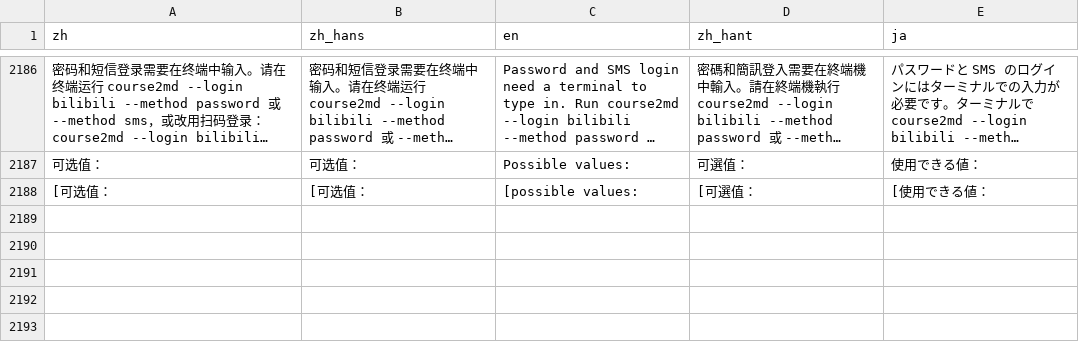
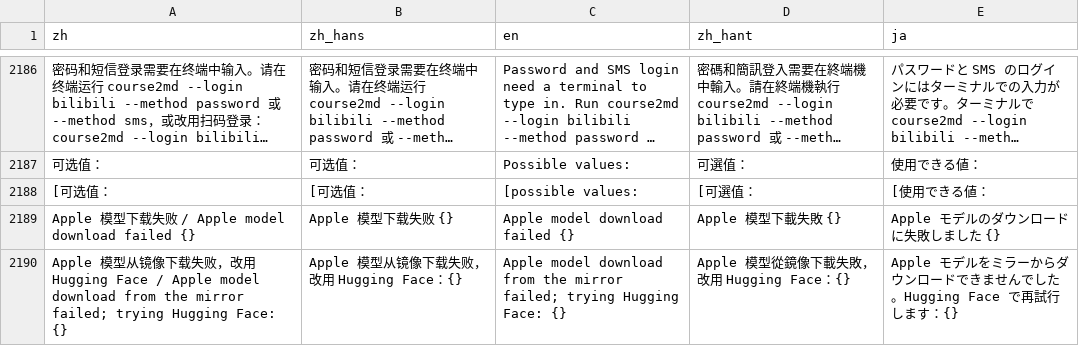
Before and after one commit to mizorewww/course2md, a TSV file: i18n/catalog.tsv, drawn as a sheet; only a part is shown, gaps mark what is left out; long unchanged cells end in …; the diff names each change by its address in the sheet, - before the commit and + after, or states it on an @@ line.

```diff
--- a/i18n/catalog.tsv
+++ b/i18n/catalog.tsv
+row 2189: Apple 模型下载失败 / Apple model download failed {} | Apple 模型下载失败 {} | Apple model download failed {} | Apple 模型下載失敗 {} | Apple モデルのダウンロードに失敗しました {}
+row 2190: Apple 模型从镜像下载失败，改用 Hugging Face / Apple model download from the mirror failed; trying Hugging Face: {} | Apple 模型从镜像下载失败，改用 Hugging Face：{} | Apple model download from the mirror failed; trying Hugging Face: {} | Apple 模型從鏡像下載失敗，改用 Hugging Face：{} | Apple モデルをミラーからダウンロードできませんでした。Hugging Face で再試行します：{}
```
Also changed, not shown: 1 other file.
